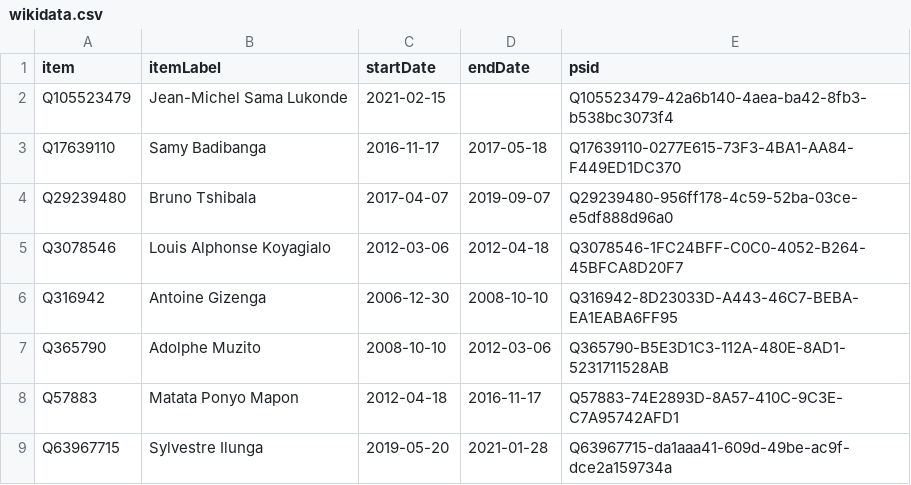
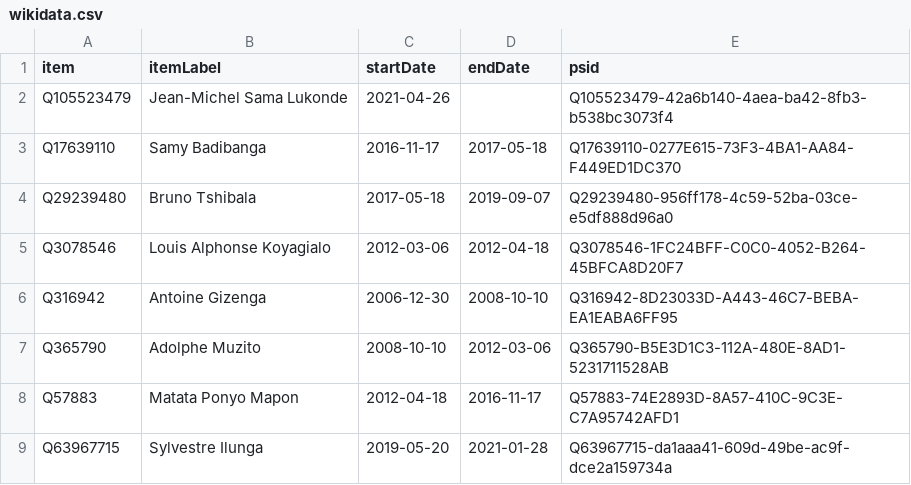
Before and after one commit to every-politician-scrapers/congo-kinshasa-ministers, a CSV file: sources/prime-minister-enwiki/wikidata.csv, drawn as a sheet.

Commit message:
Compare external sources to Wikidata

```diff
--- a/sources/prime-minister-enwiki/wikidata.csv
+++ b/sources/prime-minister-enwiki/wikidata.csv
@@ -1,5 +1,5 @@
 item,itemLabel,startDate,endDate,psid
-Q105523479,Jean-Michel Sama Lukonde,2021-02-15,,Q105523479-42a6b140-4aea-ba42-8fb3-b538bc3073f4
+Q105523479,Jean-Michel Sama Lukonde,2021-04-26,,Q105523479-42a6b140-4aea-ba42-8fb3-b538bc3073f4
 Q17639110,Samy Badibanga,2016-11-17,2017-05-18,Q17639110-0277E615-73F3-4BA1-AA84-F449ED1DC370
-Q29239480,Bruno Tshibala,2017-04-07,2019-09-07,Q29239480-956ff178-4c59-52ba-03ce-e5df888d96a0
+Q29239480,Bruno Tshibala,2017-05-18,2019-09-07,Q29239480-956ff178-4c59-52ba-03ce-e5df888d96a0
 Q3078546,Louis Alphonse Koyagialo,2012-03-06,2012-04-18,Q3078546-1FC24BFF-C0C0-4052-B264-45BFCA8D20F7
```
Also changed, not shown: 8 other files.
